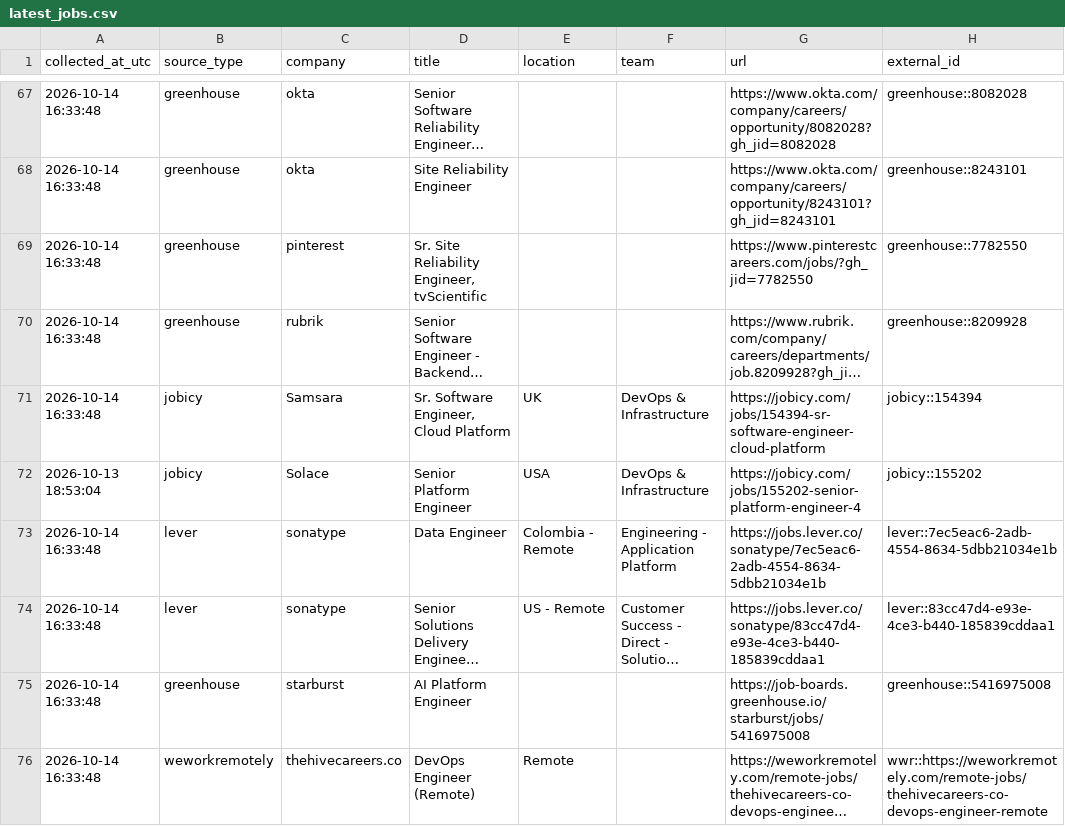
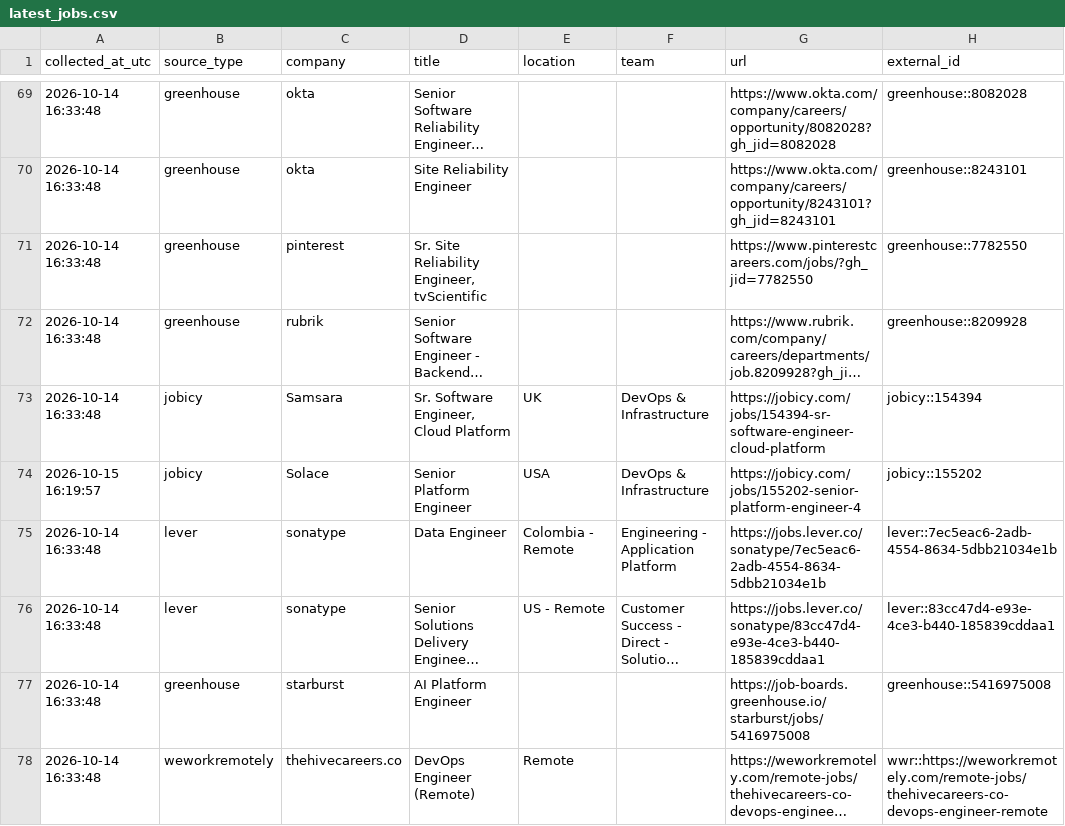
Before and after one commit to marmuzevichv/job-collector, a CSV file: latest_jobs.csv, drawn as a sheet; only a part is shown, gaps mark what is left out; long unchanged cells end in …; addresses are those after the commit; the diff covers the shown part only; the diff names each change by its address in the sheet, - before the commit and + after, or states it on an @@ line.

```diff
--- a/latest_jobs.csv
+++ b/latest_jobs.csv
-A74 (collected_at_utc): 2026-10-13 18:53:04
+A74 (collected_at_utc): 2026-10-15 16:19:57
```
Also changed, not shown: 3 added rows and 9 edited cells elsewhere in this file, 3 other files.
